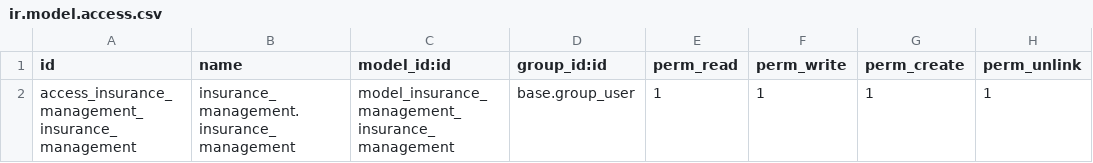
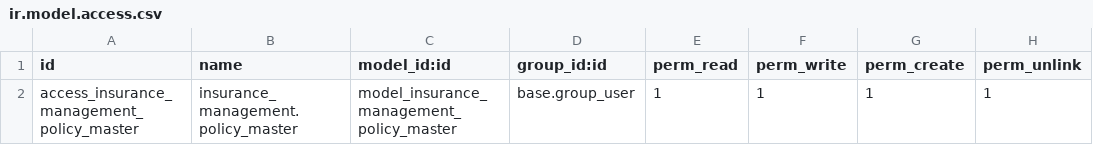
Before and after one commit to StradaverseKaiSheng/practical-session, a CSV file: custom_addons/insurance_management/security/ir.model.access.csv, drawn as a sheet.

Commit message:
Add policy_master in insurance_management

```diff
--- a/custom_addons/insurance_management/security/ir.model.access.csv
+++ b/custom_addons/insurance_management/security/ir.model.access.csv
@@ -1,2 +1,2 @@
 id,name,model_id:id,group_id:id,perm_read,perm_write,perm_create,perm_unlink
-access_insurance_management_insurance_management,insurance_management.insurance_management,model_insurance_management_insurance_management,base.group_user,1,1,1,1
+access_insurance_management_policy_master,insurance_management.policy_master,model_insurance_management_policy_master,base.group_user,1,1,1,1
```
Also changed, not shown: 9 other files.
